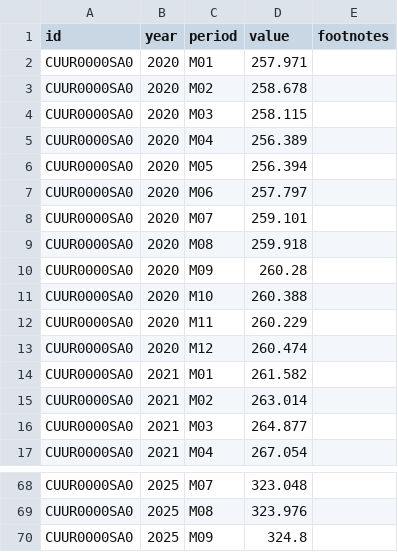
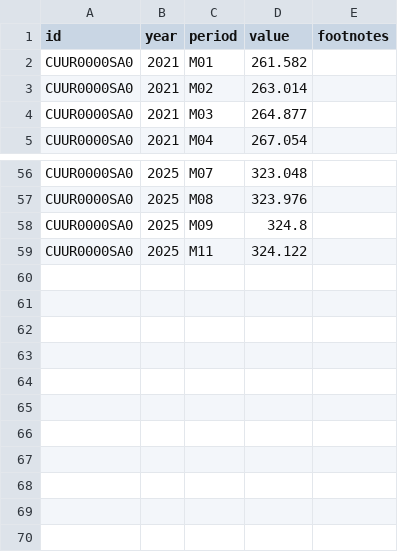
Before and after one commit to hawk588/econ8320-semester-project, a CSV file: data/CUUR0000SA0.csv, drawn as a sheet; only a part is shown, gaps mark what is left out; removed rows and columns are numbered as before the commit, all else as after; the diff names each change by its address in the sheet, - before the commit and + after, or states it on an @@ line.

```diff
--- a/data/CUUR0000SA0.csv
+++ b/data/CUUR0000SA0.csv
-row 2: CUUR0000SA0 | 2020 | M01 | 257.971
-row 3: CUUR0000SA0 | 2020 | M02 | 258.678
-row 4: CUUR0000SA0 | 2020 | M03 | 258.115
-row 5: CUUR0000SA0 | 2020 | M04 | 256.389
-row 6: CUUR0000SA0 | 2020 | M05 | 256.394
-row 7: CUUR0000SA0 | 2020 | M06 | 257.797
-row 8: CUUR0000SA0 | 2020 | M07 | 259.101
-row 9: CUUR0000SA0 | 2020 | M08 | 259.918
-row 10: CUUR0000SA0 | 2020 | M09 | 260.28
-row 11: CUUR0000SA0 | 2020 | M10 | 260.388
-row 12: CUUR0000SA0 | 2020 | M11 | 260.229
-row 13: CUUR0000SA0 | 2020 | M12 | 260.474
+row 59: CUUR0000SA0 | 2025 | M11 | 324.122
```
Also changed, not shown: data/CES0000000001.csv, data/LNS14000000.csv, 1 other file.
